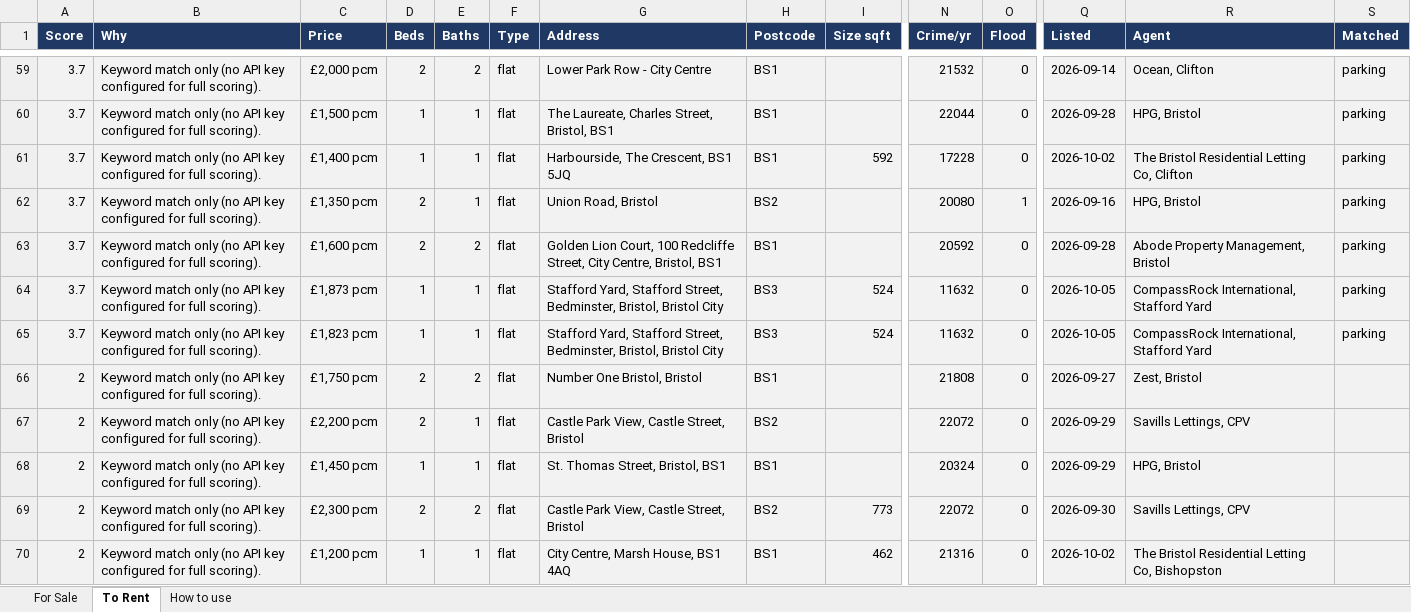
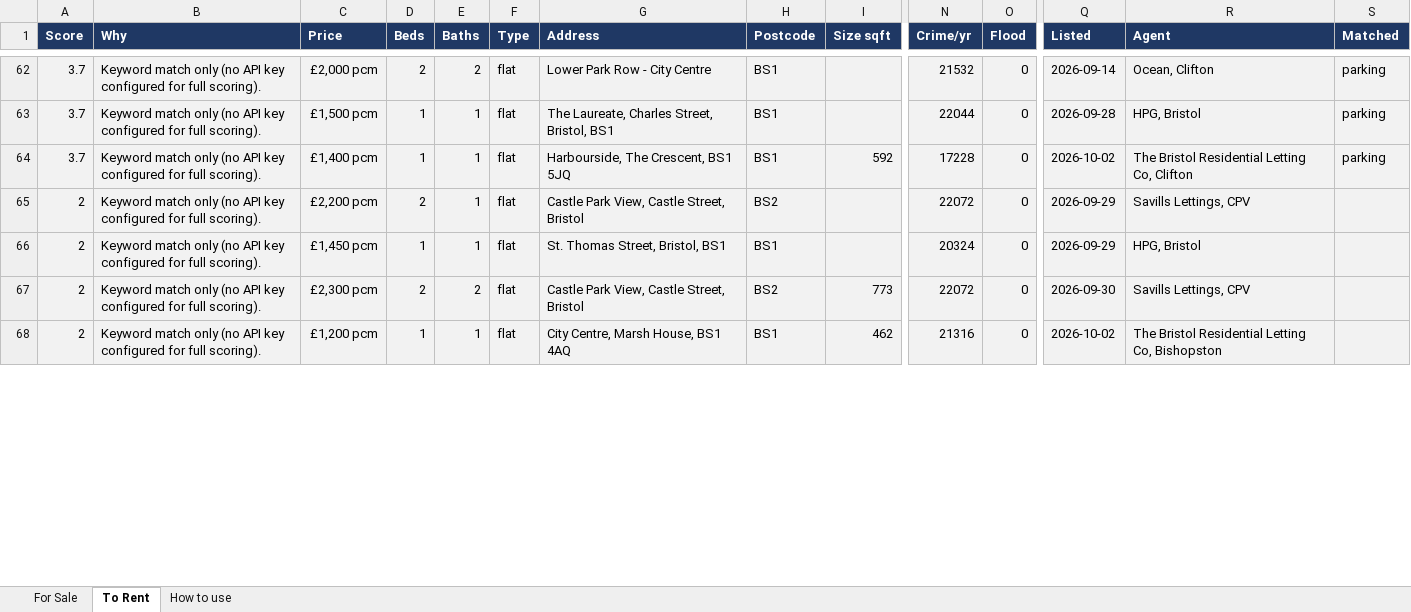
Before and after one commit to dcracknell/house_finder, an Excel workbook: data/houses.xlsx, sheet To Rent, drawn as a sheet; only a part is shown, gaps mark what is left out; values as stored, in another font and other column widths than the file's, no borders; removed rows and columns are numbered as before the commit, all else as after; rows hold the shown columns only; the diff covers the shown part only; the diff names each change by its address in the sheet, - before the commit and + after, or states it on an @@ line.

```diff
--- a/data/houses.xlsx (sheet To Rent)
+++ b/data/houses.xlsx (sheet To Rent)
-row 62: 3.7 | Keyword match only (no API key configured for full scoring). | £1,350 pcm | 2 | 1 | flat | Union Road, Bristol | BS2 |  | 20080 | 1 | 2026-09-16 | HPG, Bristol | parking
-row 63: 3.7 | Keyword match only (no API key configured for full scoring). | £1,600 pcm | 2 | 2 | flat | Golden Lion Court, 100 Redcliffe Street, City Centre, Bristol, BS1 | BS1 |  | 20592 | 0 | 2026-09-28 | Abode Property Management, Bristol | parking
-row 64: 3.7 | Keyword match only (no API key configured for full scoring). | £1,873 pcm | 1 | 1 | flat | Stafford Yard, Stafford Street, Bedminster, Bristol, Bristol City | BS3 | 524 | 11632 | 0 | 2026-10-05 | CompassRock International, Stafford Yard | parking
-row 65: 3.7 | Keyword match only (no API key configured for full scoring). | £1,823 pcm | 1 | 1 | flat | Stafford Yard, Stafford Street, Bedminster, Bristol, Bristol City | BS3 | 524 | 11632 | 0 | 2026-10-05 | CompassRock International, Stafford Yard | parking
@@ row 66 moved to row 135: 2 @@
```
Also changed, not shown: 4 added rows, 1 removed row, 5 moved rows and 6 edited cells elsewhere in this sheet, hidden cells, 3 other files.
